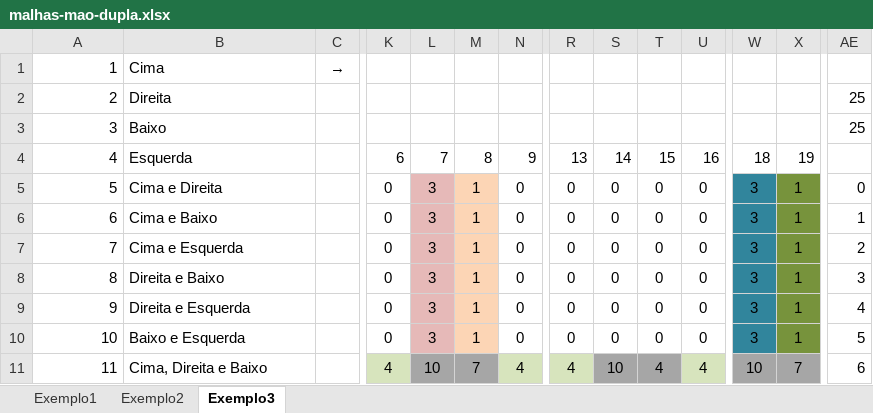
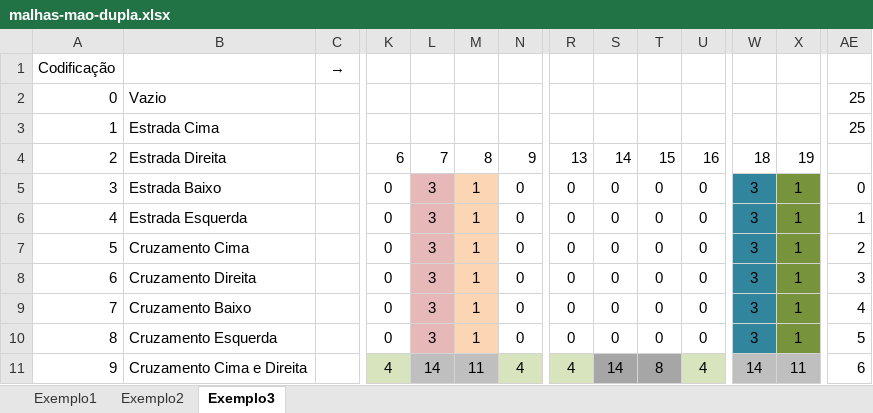
Before and after one commit to TiagoFunkUdescCeavi/Monitoria_Distribuidos, an Excel workbook: malhas/malhas-mao-dupla.xlsx, sheet Exemplo3, drawn as a sheet; only a part is shown, gaps mark what is left out; values as stored, in another font and other column widths than the file's, no borders; removed rows and columns are numbered as before the commit, all else as after; rows hold the shown columns only; the diff covers the shown part only; the diff names each change by its address in the sheet, - before the commit and + after, or states it on an @@ line.

Commit message:
Mudança na representação da malha e alteração no código

```diff
--- a/malhas/malhas-mao-dupla.xlsx (sheet Exemplo3)
+++ b/malhas/malhas-mao-dupla.xlsx (sheet Exemplo3)
-A1: 1
+A1: Codificação
-B1: Cima
+B1: (empty)
-row 2: 2 | Direita |  |  |  |  |  |  |  |  |  |  |  | 25
-row 3: 3 | Baixo |  |  |  |  |  |  |  |  |  |  |  | 25
+row 2: 0 | Vazio |  |  |  |  |  |  |  |  |  |  |  | 25
+row 3: 1 | Estrada Cima |  |  |  |  |  |  |  |  |  |  |  | 25
-A4: 4
+A4: 2
-B4: Esquerda
+B4: Estrada Direita
-A5: 5
+A5: 3
-B5: Cima e Direita
+B5: Estrada Baixo
-A6: 6
+A6: 4
-B6: Cima e Baixo
+B6: Estrada Esquerda
-A7: 7
+A7: 5
-B7: Cima e Esquerda
+B7: Cruzamento Cima
-A8: 8
+A8: 6
-B8: Direita e Baixo
+B8: Cruzamento Direita
-A9: 9
+A9: 7
-B9: Direita e Esquerda
+B9: Cruzamento Baixo
-A10: 10
+A10: 8
-B10: Baixo e Esquerda
+B10: Cruzamento Esquerda
-A11: 11
+A11: 9
-B11: Cima, Direita e Baixo
+B11: Cruzamento Cima e Direita
-L11: 10
+L11: 14
-L11:M11 fill: #A6A6A6
+L11:M11 fill: #BFBFBF
-M11: 7
+M11: 11
-S11: 10
+S11: 14
-T11: 4
+T11: 8
-W11: 10
+W11: 14
-W11:X11 fill: #A6A6A6
+W11:X11 fill: #BFBFBF
-X11: 7
+X11: 11
```
Also changed, not shown: 36 edited cells and cell formats elsewhere in this sheet, sheet Exemplo2, 4 other files.
